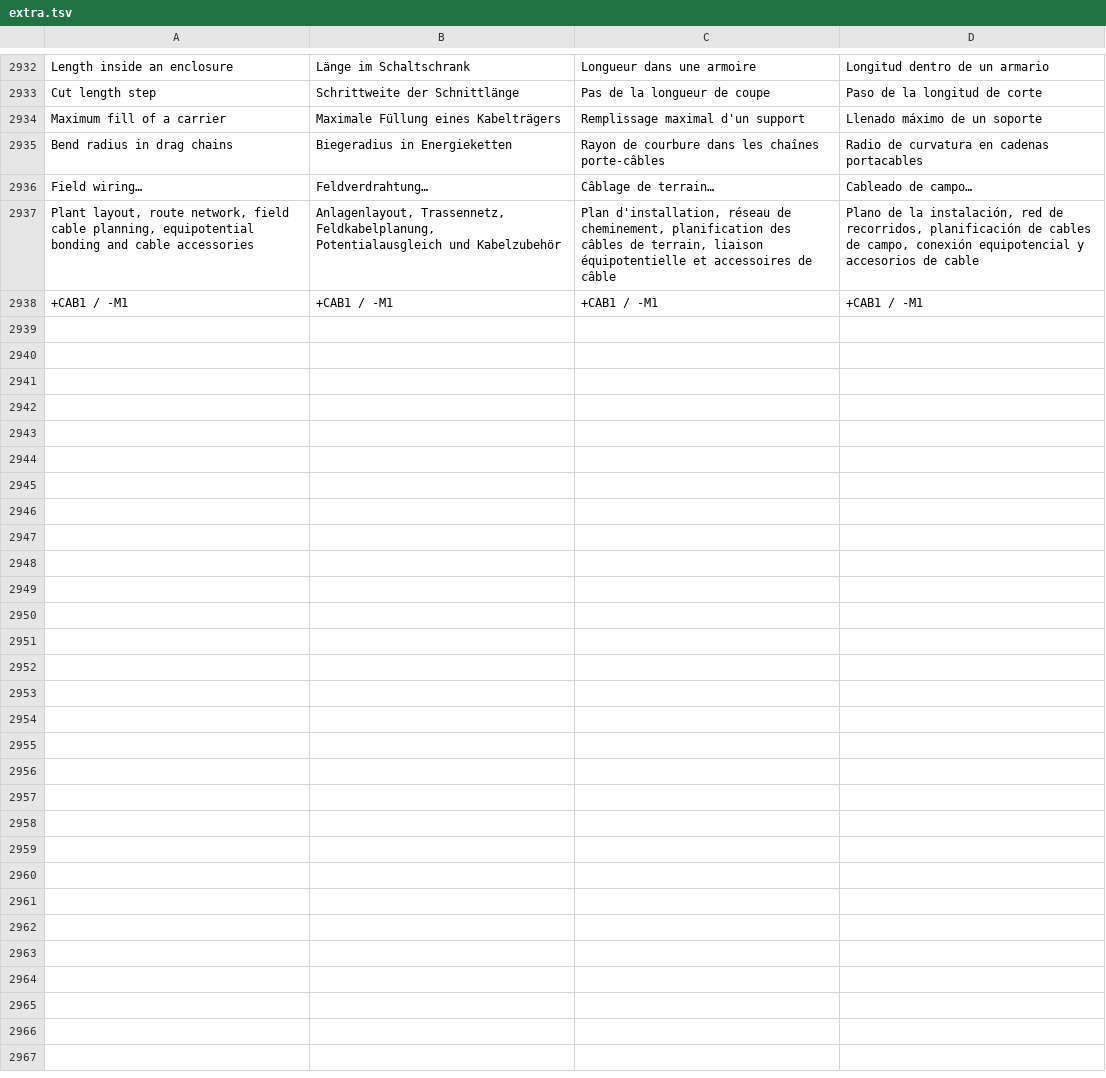
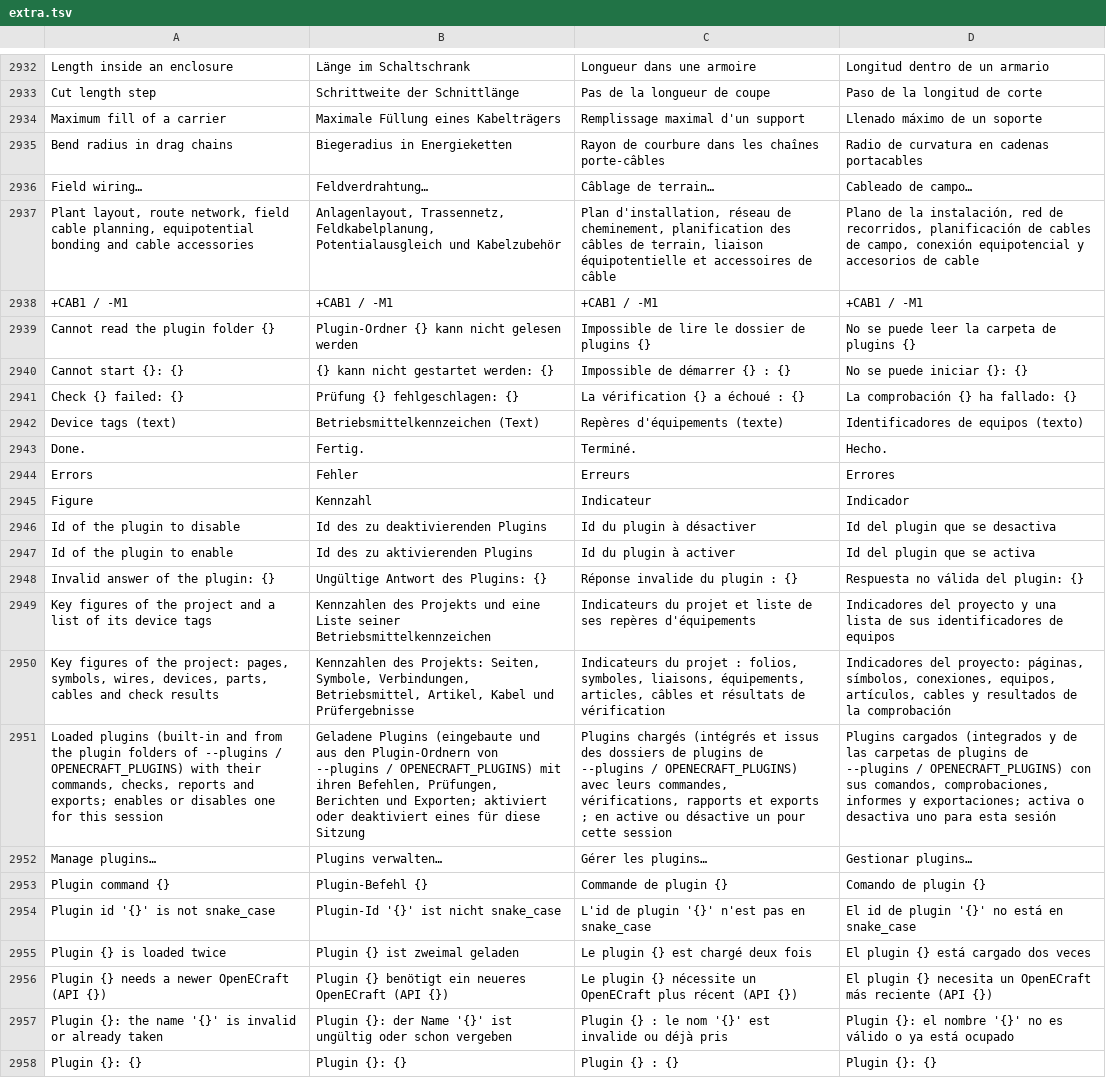
Before and after one commit to JukkaJor/OpenECraft, a TSV file: crates/openecraft-i18n/src/catalog/extra.tsv, drawn as a sheet; only a part is shown, gaps mark what is left out; the diff covers the shown part only; the diff names each change by its address in the sheet, - before the commit and + after, or states it on an @@ line.

```diff
--- a/crates/openecraft-i18n/src/catalog/extra.tsv
+++ b/crates/openecraft-i18n/src/catalog/extra.tsv
+row 2939: Cannot read the plugin folder {} | Plugin-Ordner {} kann nicht gelesen werden | Impossible de lire le dossier de plugins {} | No se puede leer la carpeta de plugins {}
+row 2940: Cannot start {}: {} | {} kann nicht gestartet werden: {} | Impossible de démarrer {} : {} | No se puede iniciar {}: {}
+row 2941: Check {} failed: {} | Prüfung {} fehlgeschlagen: {} | La vérification {} a échoué : {} | La comprobación {} ha fallado: {}
+row 2942: Device tags (text) | Betriebsmittelkennzeichen (Text) | Repères d'équipements (texte) | Identificadores de equipos (texto)
+row 2943: Done. | Fertig. | Terminé. | Hecho.
+row 2944: Errors | Fehler | Erreurs | Errores
+row 2945: Figure | Kennzahl | Indicateur | Indicador
+row 2946: Id of the plugin to disable | Id des zu deaktivierenden Plugins | Id du plugin à désactiver | Id del plugin que se desactiva
+row 2947: Id of the plugin to enable | Id des zu aktivierenden Plugins | Id du plugin à activer | Id del plugin que se activa
+row 2948: Invalid answer of the plugin: {} | Ungültige Antwort des Plugins: {} | Réponse invalide du plugin : {} | Respuesta no válida del plugin: {}
+row 2949: Key figures of the project and a list of its device tags | Kennzahlen des Projekts und eine Liste seiner Betriebsmittelkennzeichen | Indicateurs du projet et liste de ses repères d'équipements | Indicadores del proyecto y una lista de sus identificadores de equipos
+row 2950: Key figures of the project: pages, symbols, wires, devices, parts, cables and check results | Kennzahlen des Projekts: Seiten, Symbole, Verbindungen, Betriebsmittel, Artikel, Kabel und Prüfergebnisse | Indicateurs du projet : folios, symboles, liaisons, équipements, articles, câbles et résultats de vérification | Indicadores del proyecto: páginas, símbolos, conexiones, equipos, artículos, cables y resultados de la comprobación
+row 2951: Loaded plugins (built-in and from the plugin folders of --plugins / OPENECRAFT_PLUGINS) with their commands, checks, reports and exports; enables or disables one for this session | Geladene Plugins (eingebaute und aus den Plugin-Ordnern von --plugins / OPENECRAFT_PLUGINS) mit ihren Befehlen, Prüfungen, Berichten und Exporten; aktiviert oder deaktiviert eines für diese Sitzung | Plugins chargés (intégrés et issus des dossiers de plugins de --plugins / OPENECRAFT_PLUGINS) avec leurs commandes, vérifications, rapports et exports ; en active ou désactive un pour cette session | Plugins cargados (integrados y de las carpetas de plugins de --plugins / OPENECRAFT_PLUGINS) con sus comandos, comprobaciones, informes y exportaciones; activa o desactiva uno para esta sesión
+row 2952: Manage plugins… | Plugins verwalten… | Gérer les plugins… | Gestionar plugins…
+row 2953: Plugin command {} | Plugin-Befehl {} | Commande de plugin {} | Comando de plugin {}
+row 2954: Plugin id '{}' is not snake_case | Plugin-Id '{}' ist nicht snake_case | L'id de plugin '{}' n'est pas en snake_case | El id de plugin '{}' no está en snake_case
+row 2955: Plugin {} is loaded twice | Plugin {} ist zweimal geladen | Le plugin {} est chargé deux fois | El plugin {} está cargado dos veces
+row 2956: Plugin {} needs a newer OpenECraft (API {}) | Plugin {} benötigt ein neueres OpenECraft (API {}) | Le plugin {} nécessite un OpenECraft plus récent (API {}) | El plugin {} necesita un OpenECraft más reciente (API {})
+row 2957: Plugin {}: the name '{}' is invalid or already taken | Plugin {}: der Name '{}' ist ungültig oder schon vergeben | Plugin {} : le nom '{}' est invalide ou déjà pris | Plugin {}: el nombre '{}' no es válido o ya está ocupado
+row 2958: Plugin {}: {} | Plugin {}: {} | Plugin {} : {} | Plugin {}: {}
```
Also changed, not shown: 12 added rows and 12 edited cells elsewhere in this file, 33 other files.
